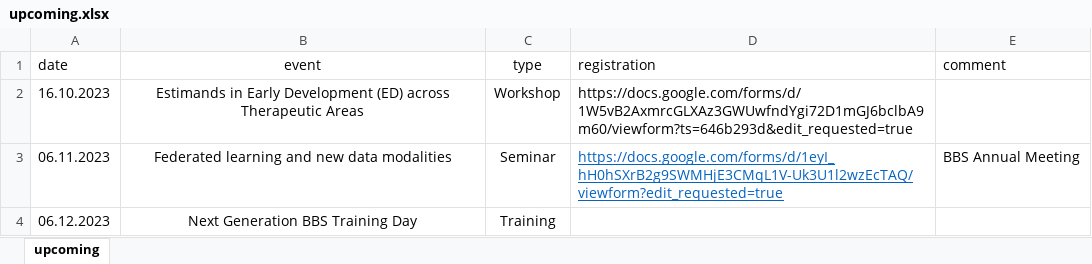
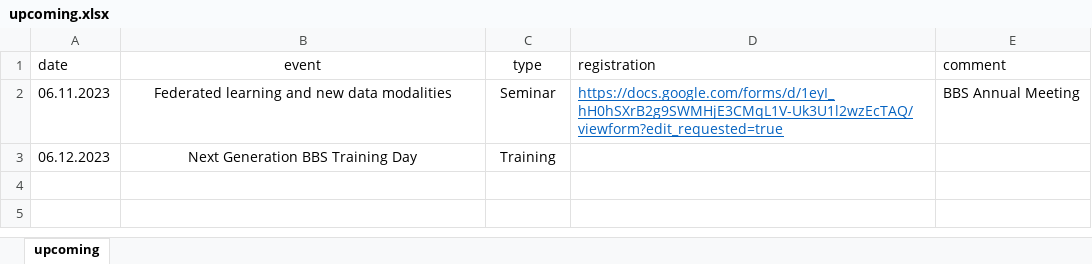
Before and after one commit to baselbiometrics/home, an Excel workbook: data/upcoming.xlsx, sheet upcoming, drawn as a sheet; values as stored, in another font and other column widths than the file's, no borders; charts and pictures not drawn; the diff names each change by its address in the sheet, - before the commit and + after, or states it on an @@ line.

```diff
--- a/data/upcoming.xlsx (sheet upcoming)
+++ b/data/upcoming.xlsx (sheet upcoming)
-row 2: 16.10.2023 | Estimands in Early Development (ED) across Therapeutic Areas | Workshop | https://docs.google.com/forms/d/1W5vB2AxmrcGLXAz3GWUwfndYgi72D1mGJ6bclbA9m60/viewform?ts=646b293d&edit_requested=true
```
Also changed, not shown: charts or pictures, data/seminars.xlsx, 6 other files.
